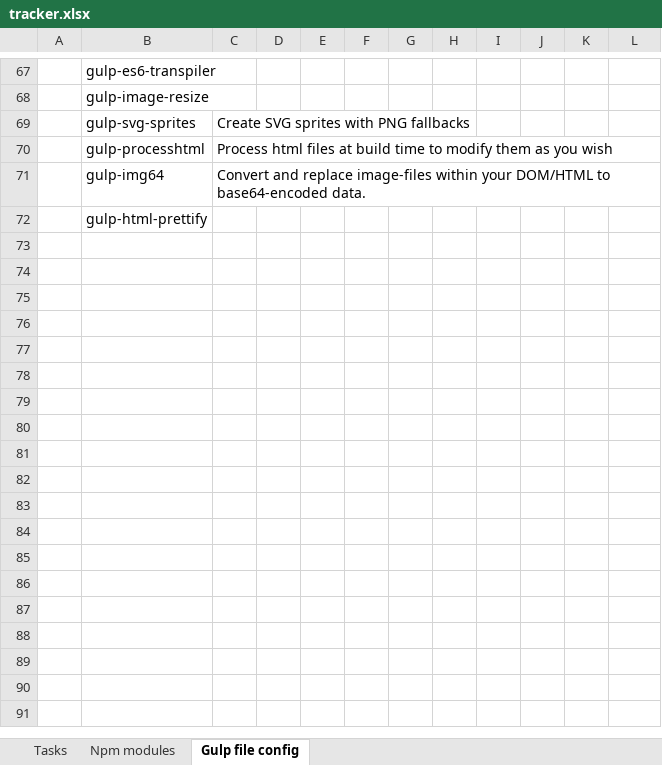
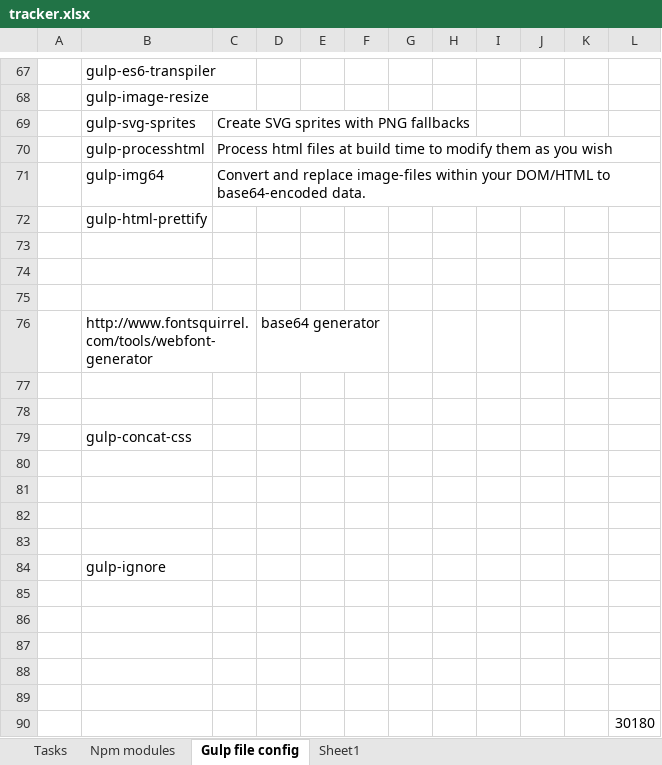
Before and after one commit to rpoli/mindScoper, an Excel workbook: tracker.xlsx, sheet Gulp file config, drawn as a sheet; only a part is shown, gaps mark what is left out; values as stored, in another font and other column widths than the file's, no borders; the diff names each change by its address in the sheet, - before the commit and + after, or states it on an @@ line.

```diff
--- a/tracker.xlsx (sheet Gulp file config)
+++ b/tracker.xlsx (sheet Gulp file config)
+sheet tab: Sheet1
+row 73: (empty)
+row 74: (empty)
+row 75: (empty)
+row 76:  | http://www.fontsquirrel.com/tools/webfont-generator |  | base64 generator
+row 77: (empty)
+row 78: (empty)
+row 79:  | gulp-concat-css
+row 80: (empty)
+row 81: (empty)
+row 82: (empty)
+row 83: (empty)
+row 84:  | gulp-ignore
+row 85: (empty)
+row 86: (empty)
+row 87: (empty)
+row 88: (empty)
+row 89: (empty)
+row 90:  |  |  |  |  |  |  |  |  |  |  | 30180
```
Also changed, not shown: 14 other files.
